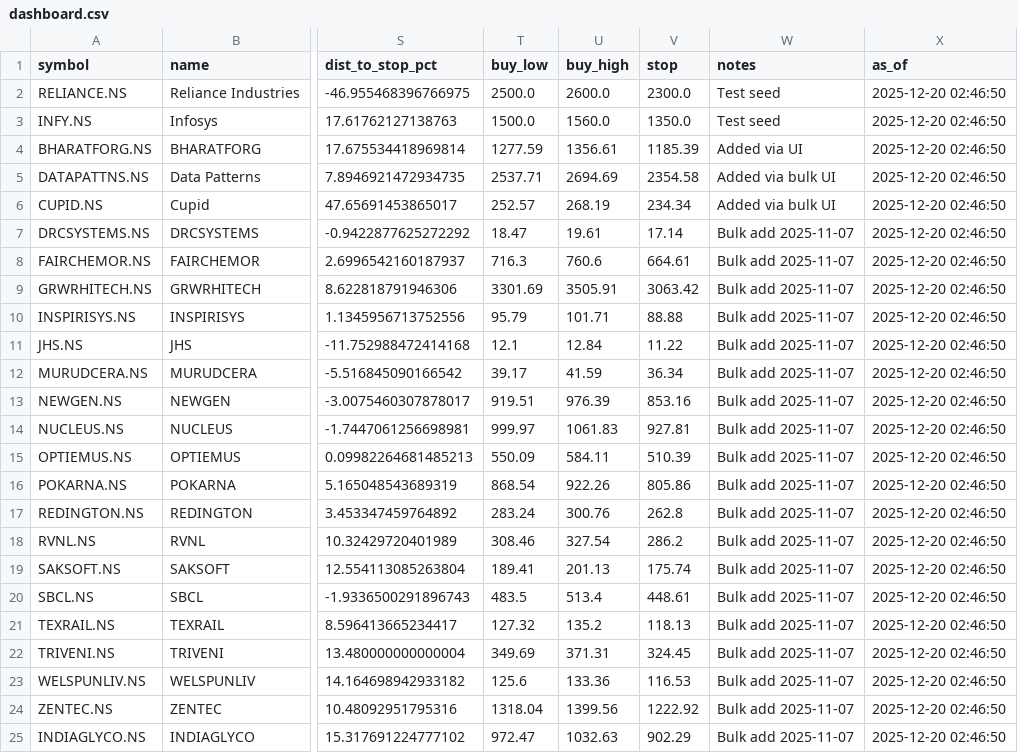
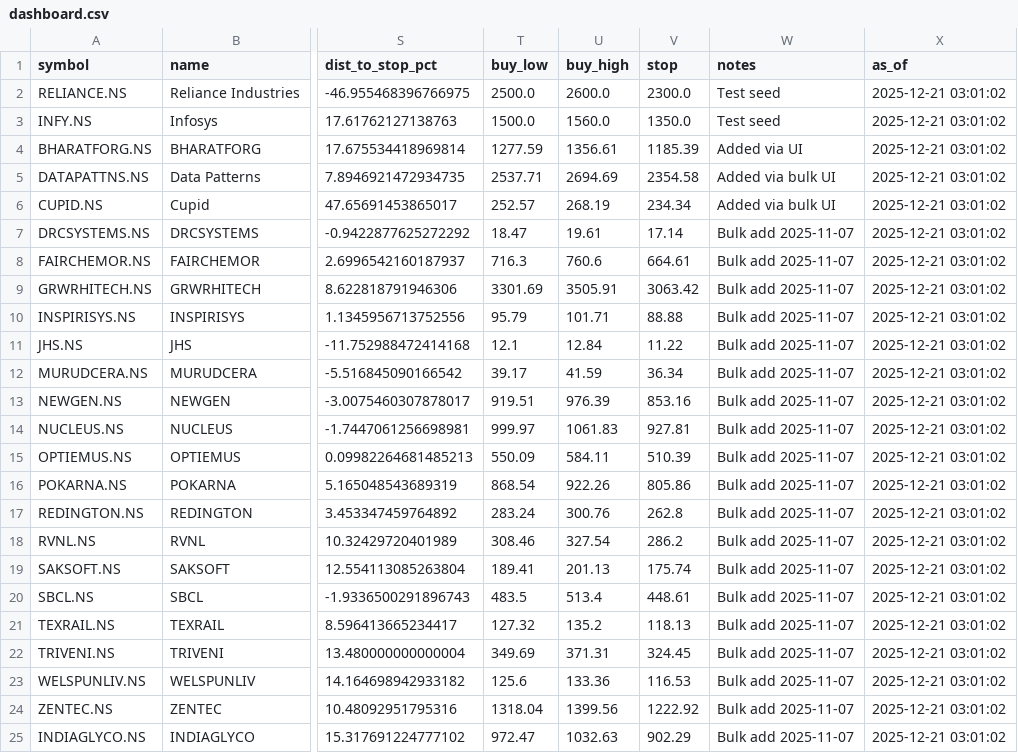
Before and after one commit to cogit0erg0sum/mgb-cockpit, a CSV file: app/data/dashboard.csv, drawn as a sheet; only a part is shown, gaps mark what is left out; the diff names each change by its address in the sheet, - before the commit and + after, or states it on an @@ line.

```diff
--- a/app/data/dashboard.csv
+++ b/app/data/dashboard.csv
-X2:X25 (as_of): 2025-12-20 02:46:50
+X2:X25 (as_of): 2025-12-21 03:01:02
```
Also changed, not shown: app/data/fundamentals.csv.
